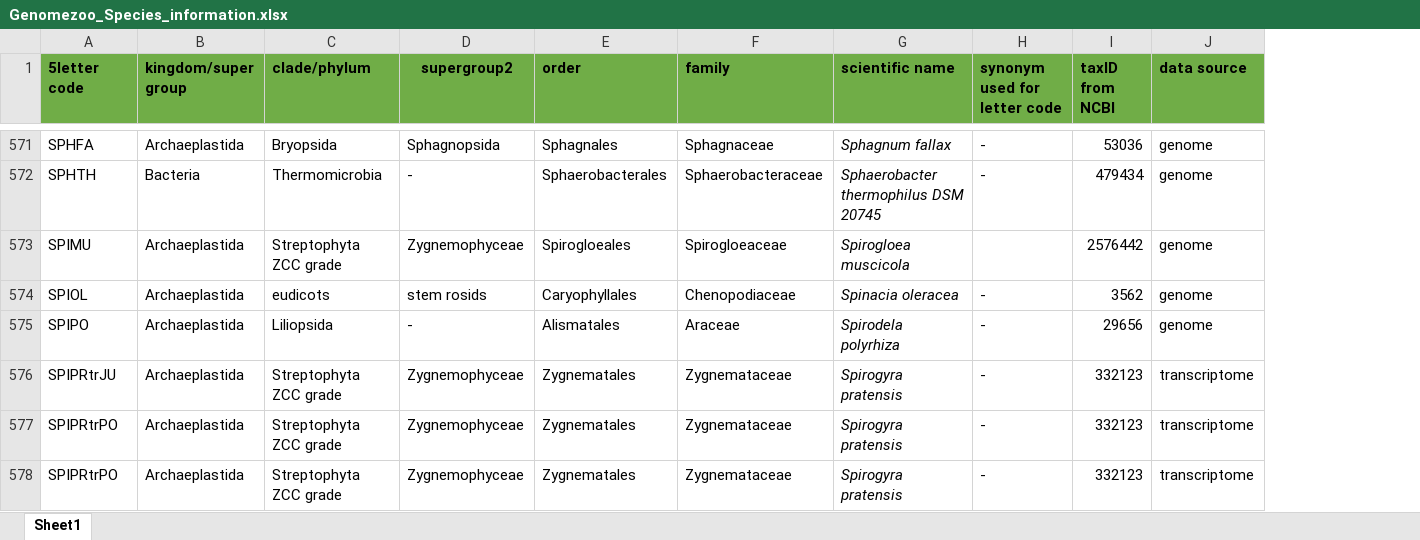
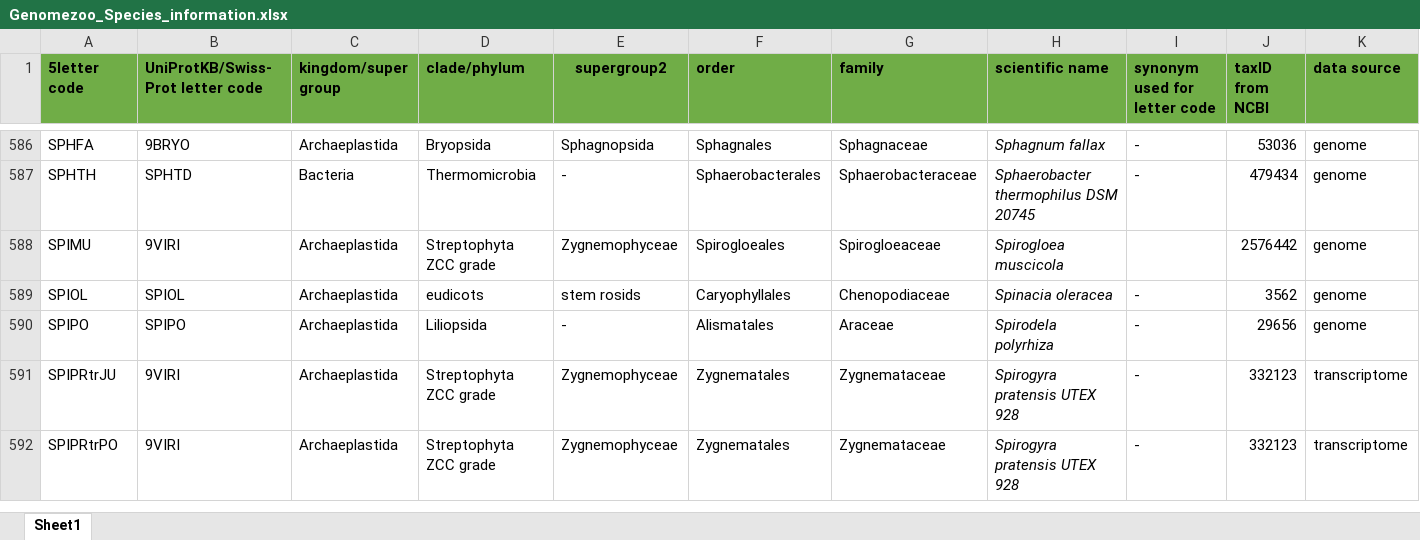
Before and after one commit to Rensing-Lab/Genome-Zoo, an Excel workbook: Genomezoo_Species_information.xlsx, sheet Sheet1, drawn as a sheet; only a part is shown, gaps mark what is left out; values as stored, in another font and other column widths than the file's, no borders; conditional formats and table styles not drawn; removed rows and columns are numbered as before the commit, all else as after; rows hold the shown columns only; the diff covers the shown part only; the diff names each change by its address in the sheet, - before the commit and + after, or states it on an @@ line.

```diff
--- a/Genomezoo_Species_information.xlsx (sheet Sheet1)
+++ b/Genomezoo_Species_information.xlsx (sheet Sheet1)
+column B (UniProtKB/Swiss-Prot letter code), rows 586-592: 9BRYO | SPHTD | 9VIRI | SPIOL | SPIPO | 9VIRI | 9VIRI
-H591:H592 (scientific name): Spirogyra pratensis
+H591:H592 (scientific name): Spirogyra pratensis UTEX 928
-row 578: SPIPRtrPO | Archaeplastida | Streptophyta ZCC grade | Zygnemophyceae | Zygnematales | Zygnemataceae | Spirogyra pratensis | - | 332123 | transcriptome
```
Also changed, not shown: 72 added rows, 3 removed rows, 47 edited cells and cell formats elsewhere in this sheet.
